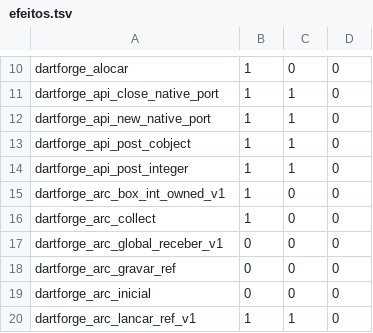
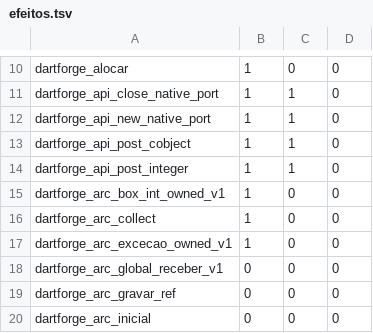
Before and after one commit to insinfo/dartforge, a TSV file: crates/runtime/efeitos.tsv, drawn as a sheet; only a part is shown, gaps mark what is left out; the shorter side is filled out with more unchanged rows; the diff names each change by its address in the sheet, - before the commit and + after, or states it on an @@ line.

```diff
--- a/crates/runtime/efeitos.tsv
+++ b/crates/runtime/efeitos.tsv
+row 17: dartforge_arc_excecao_owned_v1 | 1 | 0 | 0
```
Also changed, not shown: crates/runtime/ownership.tsv, 41 other files.
